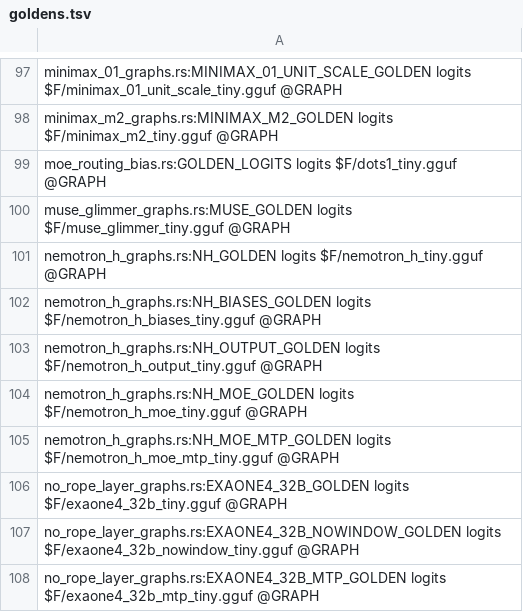
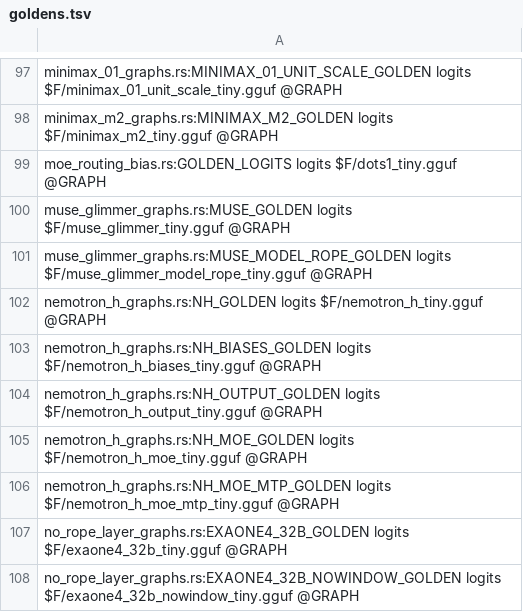
Before and after one commit to antonellof/frink, a TSV file: tools/oracle/goldens.tsv, drawn as a sheet; only a part is shown, gaps mark what is left out; the shorter side is filled out with more unchanged rows.

```diff
--- a/tools/oracle/goldens.tsv
+++ b/tools/oracle/goldens.tsv
@@ -100,2 +100,3 @@ moe_routing_bias.rs:GOLDEN_LOGITS logits $F/dots1_tiny.gguf @GRAPH
 muse_glimmer_graphs.rs:MUSE_GOLDEN logits $F/muse_glimmer_tiny.gguf @GRAPH
+muse_glimmer_graphs.rs:MUSE_MODEL_ROPE_GOLDEN logits $F/muse_glimmer_model_rope_tiny.gguf @GRAPH
 nemotron_h_graphs.rs:NH_GOLDEN logits $F/nemotron_h_tiny.gguf @GRAPH
```
Also changed, not shown: tools/oracle/fixtures.tsv, 26 other files.
